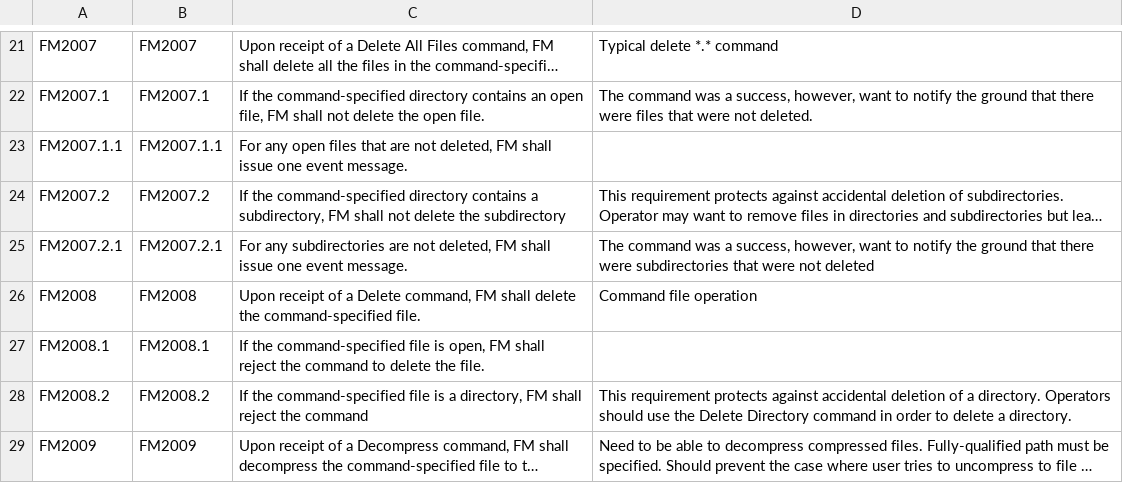
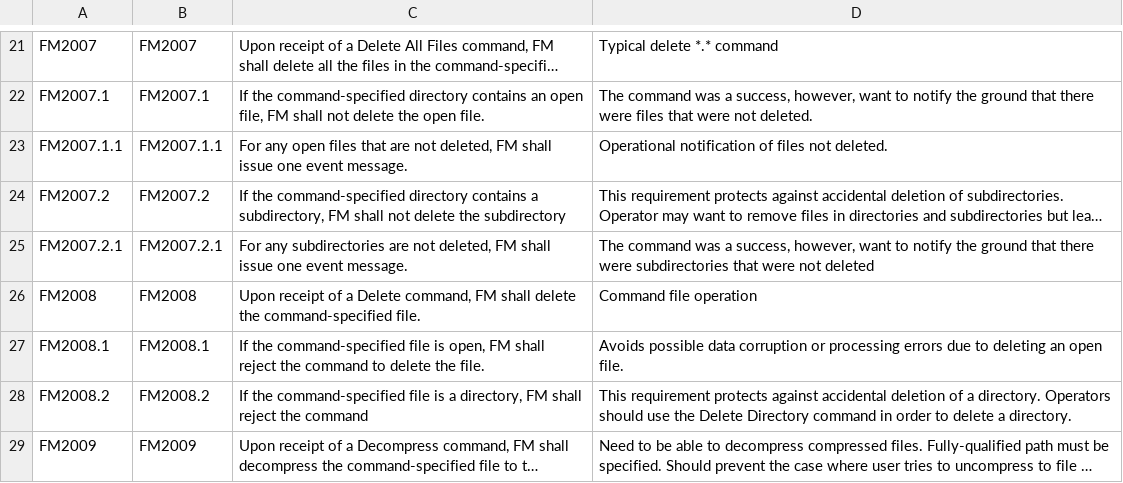
Before and after one commit to nasa/FM, a CSV file: docs/fm_FunctionalRequirements.csv, drawn as a sheet; only a part is shown, gaps mark what is left out; long unchanged cells end in …; the diff covers the shown part only; the diff names each change by its address in the sheet, - before the commit and + after, or states it on an @@ line.

```diff
--- a/docs/fm_FunctionalRequirements.csv
+++ b/docs/fm_FunctionalRequirements.csv
-D23: (empty)
+D23: Operational notification of files not deleted.
-D27: (empty)
+D27: Avoids possible data corruption or processing errors due to deleting an open file.
```
Also changed, not shown: 12 edited cells elsewhere in this file.
